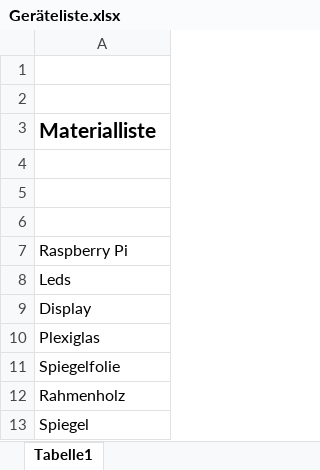
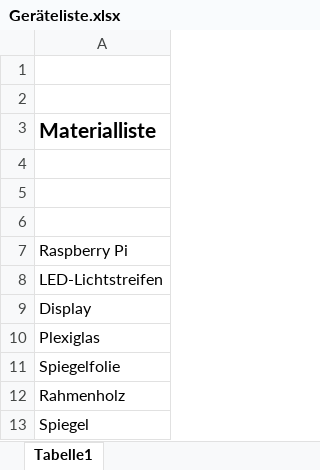
Before and after one commit to leo2619/Infinity_mirror, an Excel workbook: Geräteliste.xlsx, sheet Tabelle1, drawn as a sheet; values as stored, in another font and other column widths than the file's, no borders; the diff names each change by its address in the sheet, - before the commit and + after, or states it on an @@ line.

```diff
--- a/Geräteliste.xlsx (sheet Tabelle1)
+++ b/Geräteliste.xlsx (sheet Tabelle1)
-A8: Leds
+A8: LED-Lichtstreifen
```
Also changed, not shown: 6 other files.
